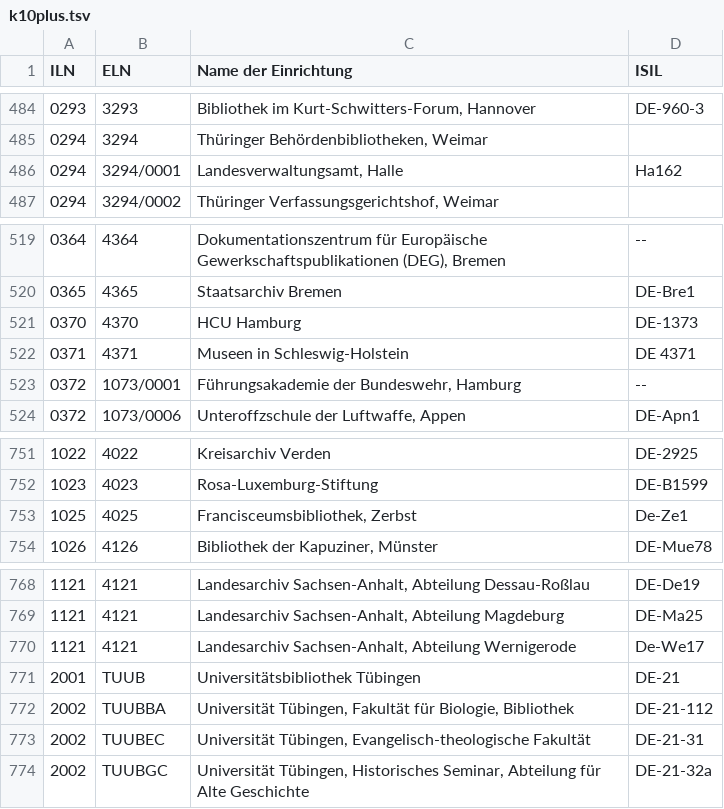
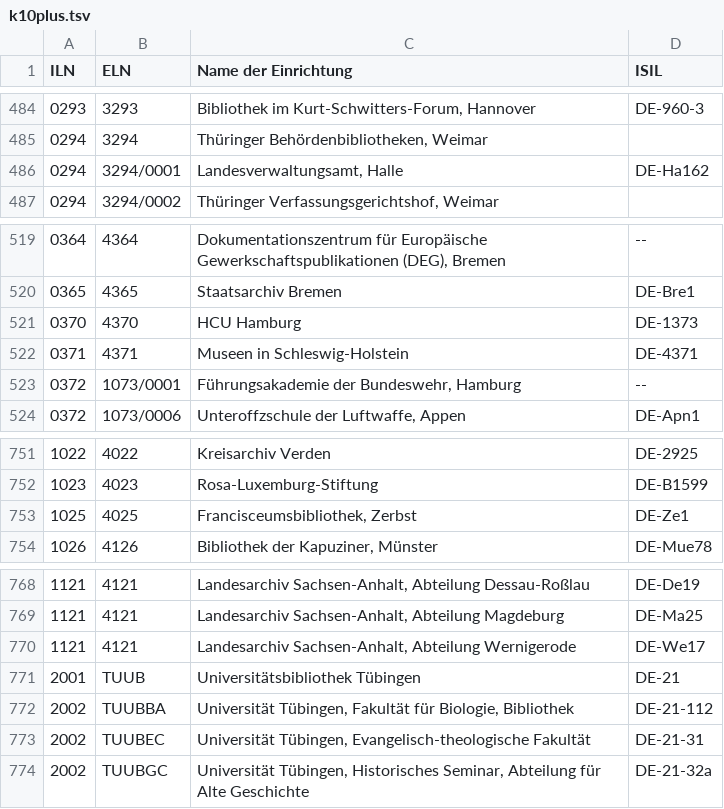
Before and after one commit to mortenvw-hub/bachelorthesis, a TSV file: data/collection2_k10plus/k10plus.tsv, drawn as a sheet; only a part is shown, gaps mark what is left out.

```diff
--- a/data/collection2_k10plus/k10plus.tsv
+++ b/data/collection2_k10plus/k10plus.tsv
@@ -485,3 +485,3 @@ ILN	ELN	Name der Einrichtung	ISIL
 0294	3294	Thüringer Behördenbibliotheken, Weimar	
-0294	3294/0001	Landesverwaltungsamt, Halle	Ha162
+0294	3294/0001	Landesverwaltungsamt, Halle	DE-Ha162
 0294	3294/0002	Thüringer Verfassungsgerichtshof, Weimar	
@@ -521,3 +521,3 @@ ILN	ELN	Name der Einrichtung	ISIL
 0370	4370	HCU Hamburg	DE-1373
-0371	4371	Museen in Schleswig-Holstein	DE 4371
+0371	4371	Museen in Schleswig-Holstein	DE-4371
 0372	1073/0001	Führungsakademie der Bundeswehr, Hamburg	--
@@ -752,3 +752,3 @@ ILN	ELN	Name der Einrichtung	ISIL
 1023	4023	Rosa-Luxemburg-Stiftung	DE-B1599
-1025	4025	Francisceumsbibliothek, Zerbst	De-Ze1
+1025	4025	Francisceumsbibliothek, Zerbst	DE-Ze1
 1026	4126	Bibliothek der Kapuziner, Münster	DE-Mue78
@@ -769,3 +769,3 @@ ILN	ELN	Name der Einrichtung	ISIL
 1121	4121	Landesarchiv Sachsen-Anhalt, Abteilung Magdeburg	DE-Ma25
-1121	4121	Landesarchiv Sachsen-Anhalt, Abteilung Wernigerode	De-We17
+1121	4121	Landesarchiv Sachsen-Anhalt, Abteilung Wernigerode	DE-We17
 2001	TUUB	Universitätsbibliothek Tübingen	DE-21
```
Also changed, not shown: 22 other files.
